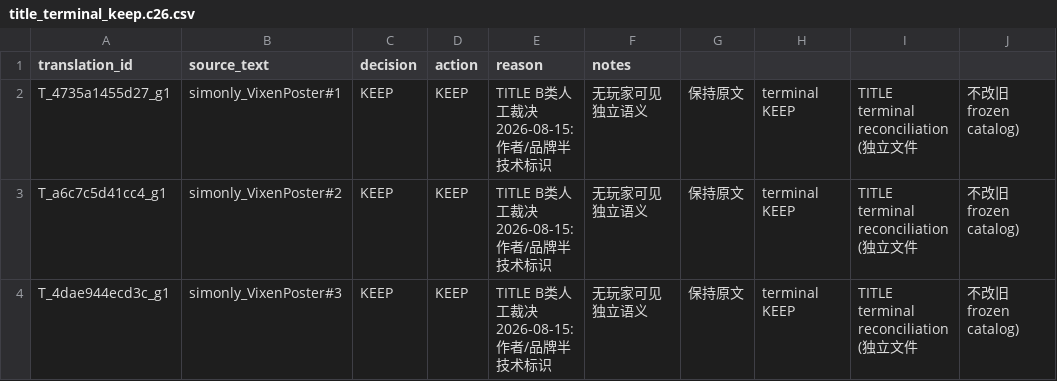
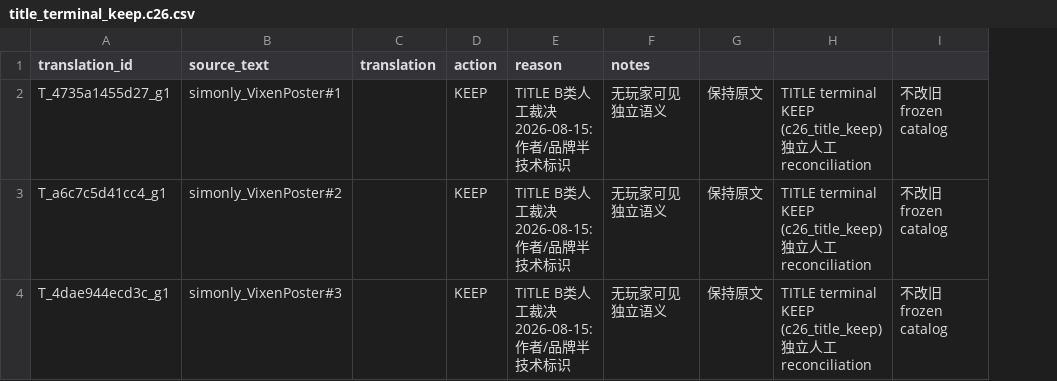
Before and after one commit to thelawsofghost-rgb/sims4-translator, a CSV file: configs/title_terminal_keep.c26.csv, drawn as a sheet; removed rows and columns are numbered as before the commit, all else as after; the diff names each change by its address in the sheet, - before the commit and + after, or states it on an @@ line.

Commit message:
fix(phase2b): TITLE retry 口径修正(38) + 两层 reconciliation 下游可读
retry 口径修正 (2026-08-15 二次裁决):
  real fe2996f: A=42, B=0, C=365, D=5 (D∩A=4, D−A=1)。
  旧口径 (A=37/B=5/retry=40) 弃用。
  retry = (A − terminal_KEEP − manual_final_TRANSLATE) ∪ (D − A)
        = (42−3−2) ∪ (1) = 37 ∪ 1 = 38 unique
  3 terminal KEEP + 2 manual final + 38 retry + 364 QA = 407。
  manual final 2 条 (RosieSimsie.../motherlode_fight) 绝不回 model workset。

reconciliation CSVs 改 canonical override schema (translation_id,source_text,translation,action,reason,notes):
  configs/title_terminal_keep.c26.csv   (3 KEEP)
  configs/title_manual_translate.c26.csv(2 TRANSLATE + 定稿译文)

新增 merge_title_reconciliation.py: 两层并入 canonical output/translation_overrides.csv,
  使下游 load_overrides()/load_terminal_keep_tids()/conflict audit 全部可读。
  幂等 (按 (tid,source)), 冲突 STOP 不静默覆盖。白盒 5 场景 PASS。
build_title_retry.py 同步修正: retry=38, dup=0, KEEP∩=0, MANUAL∩=0, 407核对=0。
completion gate 修复 (ad65990) 保留: phrase failure->QA_FAIL, echo->QA_FAIL, echo 不进 cache, failed 持久化。

```diff
--- a/configs/title_terminal_keep.c26.csv
+++ b/configs/title_terminal_keep.c26.csv
-column C (decision), rows 2-4: all KEEP
+column C (translation), empty
-column H, rows 2-4: all terminal KEEP
-column I, rows 2-4: all TITLE terminal reconciliation (独立文件
-column J, rows 2-4: all 不改旧 frozen catalog)
+column H, rows 2-4: all TITLE terminal KEEP (c26_title_keep) 独立人工 reconciliation
+column I, rows 2-4: all 不改旧 frozen catalog
```
Also changed, not shown: configs/title_manual_translate.c26.csv, 3 other files.
